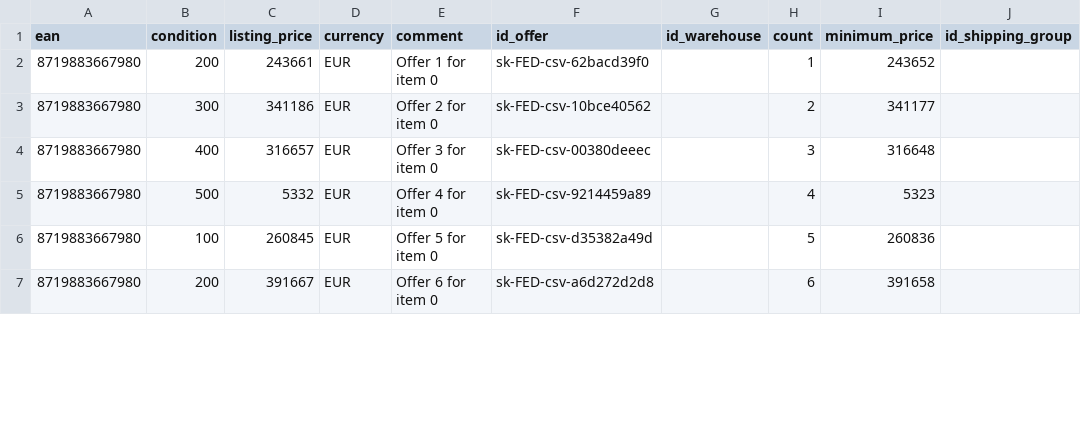
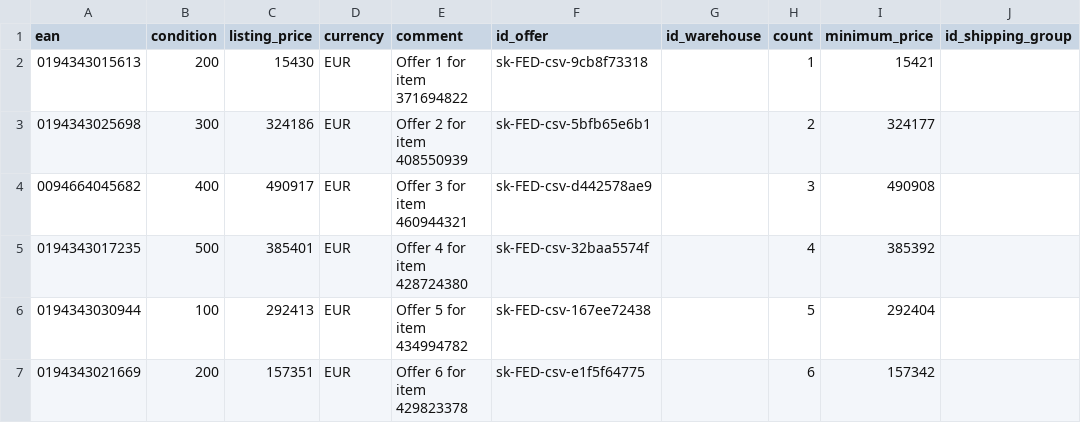
Before and after one commit to rasskec/imporer_samples, a CSV file: sk-FED.csv, drawn as a sheet; only a part is shown; the diff covers the shown part only; the diff names each change by its address in the sheet, - before the commit and + after, or states it on an @@ line.

```diff
--- a/sk-FED.csv
+++ b/sk-FED.csv
-A2 (ean): 8719883667980
+A2 (ean): 0194343015613
-C2 (listing_price): 243661
+C2 (listing_price): 15430
-E2 (comment): Offer 1 for item 0
+E2 (comment): Offer 1 for item 371694822
-F2 (id_offer): sk-FED-csv-62bacd39f0
+F2 (id_offer): sk-FED-csv-9cb8f73318
-I2 (minimum_price): 243652
+I2 (minimum_price): 15421
-A3 (ean): 8719883667980
+A3 (ean): 0194343025698
-C3 (listing_price): 341186
+C3 (listing_price): 324186
-E3 (comment): Offer 2 for item 0
+E3 (comment): Offer 2 for item 408550939
-F3 (id_offer): sk-FED-csv-10bce40562
+F3 (id_offer): sk-FED-csv-5bfb65e6b1
-I3 (minimum_price): 341177
+I3 (minimum_price): 324177
-A4 (ean): 8719883667980
+A4 (ean): 0094664045682
-C4 (listing_price): 316657
+C4 (listing_price): 490917
-E4 (comment): Offer 3 for item 0
+E4 (comment): Offer 3 for item 460944321
-F4 (id_offer): sk-FED-csv-00380deeec
+F4 (id_offer): sk-FED-csv-d442578ae9
-I4 (minimum_price): 316648
+I4 (minimum_price): 490908
-A5 (ean): 8719883667980
+A5 (ean): 0194343017235
-C5 (listing_price): 5332
+C5 (listing_price): 385401
-E5 (comment): Offer 4 for item 0
+E5 (comment): Offer 4 for item 428724380
-F5 (id_offer): sk-FED-csv-9214459a89
+F5 (id_offer): sk-FED-csv-32baa5574f
-I5 (minimum_price): 5323
+I5 (minimum_price): 385392
-A6 (ean): 8719883667980
+A6 (ean): 0194343030944
-C6 (listing_price): 260845
+C6 (listing_price): 292413
-E6 (comment): Offer 5 for item 0
+E6 (comment): Offer 5 for item 434994782
-F6 (id_offer): sk-FED-csv-d35382a49d
+F6 (id_offer): sk-FED-csv-167ee72438
-I6 (minimum_price): 260836
+I6 (minimum_price): 292404
-A7 (ean): 8719883667980
+A7 (ean): 0194343021669
-C7 (listing_price): 391667
+C7 (listing_price): 157351
-E7 (comment): Offer 6 for item 0
+E7 (comment): Offer 6 for item 429823378
-F7 (id_offer): sk-FED-csv-a6d272d2d8
+F7 (id_offer): sk-FED-csv-e1f5f64775
-I7 (minimum_price): 391658
+I7 (minimum_price): 157342
```
Also changed, not shown: 20 edited cells elsewhere in this file, cz-CMD.csv, cz-FED.csv, 17 other files.
